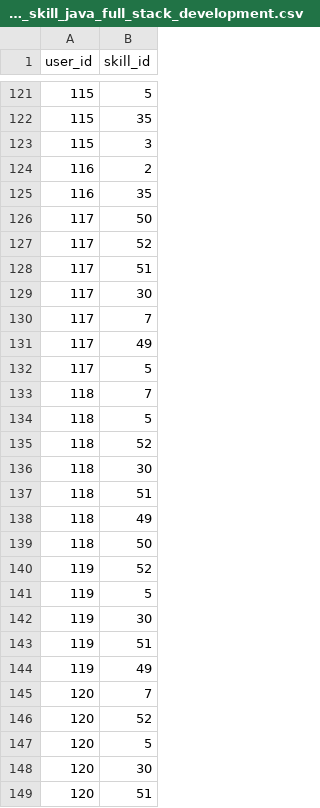
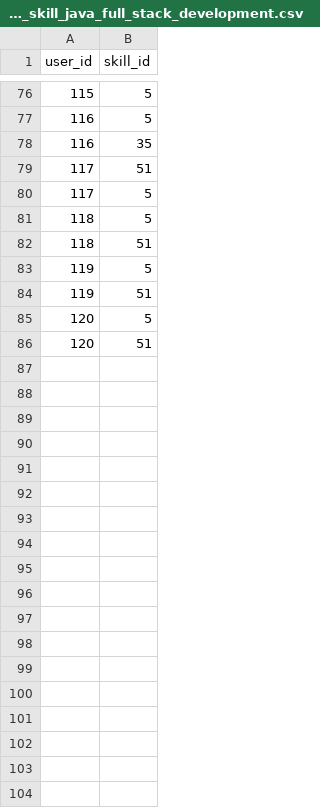
Before and after one commit to amrutha-ponduri/internship_recommendation_engine, a CSV file: ml_model/internship_portal/recommend_internship/synthetic_table_data/java_full_stack_development/user_skill_java_full_stack_development.csv, drawn as a sheet; only a part is shown, gaps mark what is left out; the diff covers the shown part only.

```diff
--- a/ml_model/internship_portal/recommend_internship/synthetic_table_data/java_full_stack_development/user_skill_java_full_stack_development.csv
+++ b/ml_model/internship_portal/recommend_internship/synthetic_table_data/java_full_stack_development/user_skill_java_full_stack_development.csv
@@ -121,29 +76,11 @@ user_id,skill_id
 115,5
-115,35
-115,3
-116,2
+116,5
 116,35
-117,50
-117,52
 117,51
-117,30
-117,7
-117,49
 117,5
-118,7
 118,5
-118,52
-118,30
 118,51
-118,49
-118,50
-119,52
 119,5
-119,30
 119,51
-119,49
-120,7
-120,52
 120,5
-120,30
 120,51
```
Also changed, not shown: 9 added rows, 55 removed rows, 3 moved rows and 22 edited cells elsewhere in this file, ml_model/internship_portal/recommend_internship/synthetic_table_data/java_full_stack_development/user_java_full_stack_development.csv, ml_model/internship_portal/recommend_internship/synthetic_table_data/java_specialized_internships/user_java_specialized_internships.csv, 33 other files.
